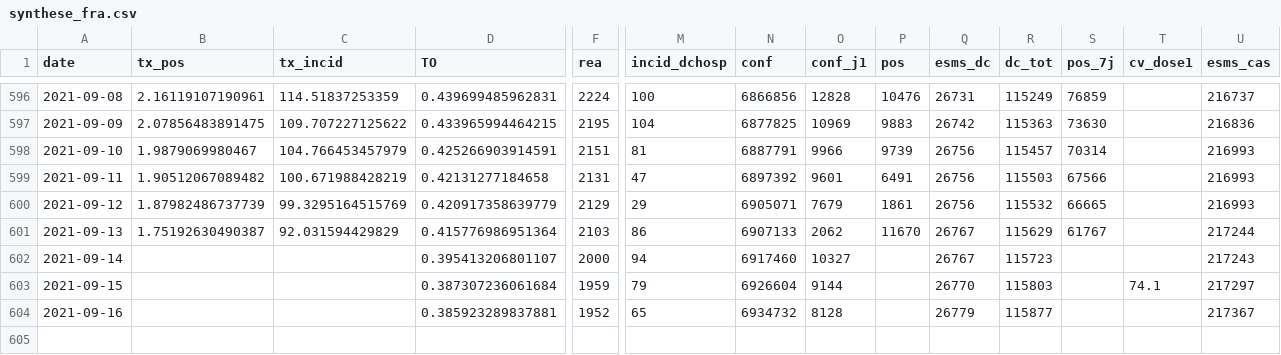
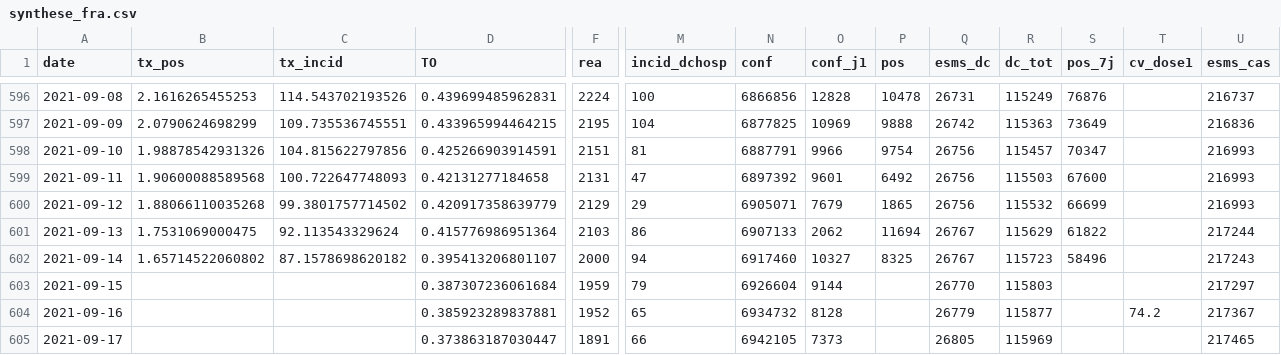
Before and after one commit to etalab/data-covid19-dashboard-widgets, a CSV file: files_previous/synthese_fra.csv, drawn as a sheet; only a part is shown, gaps mark what is left out; rows hold the shown columns only; the diff covers the shown part only; the diff names each change by its address in the sheet, - before the commit and + after, or states it on an @@ line.

```diff
--- a/files_previous/synthese_fra.csv
+++ b/files_previous/synthese_fra.csv
-B596 (tx_pos): 2.16119107190961
+B596 (tx_pos): 2.1616265455253
-C596 (tx_incid): 114.51837253359
+C596 (tx_incid): 114.543702193526
-P596 (pos): 10476
+P596 (pos): 10478
-S596 (pos_7j): 76859
+S596 (pos_7j): 76876
-B597 (tx_pos): 2.07856483891475
+B597 (tx_pos): 2.0790624698299
-C597 (tx_incid): 109.707227125622
+C597 (tx_incid): 109.735536745551
-P597 (pos): 9883
+P597 (pos): 9888
-S597 (pos_7j): 73630
+S597 (pos_7j): 73649
-B598 (tx_pos): 1.9879069980467
+B598 (tx_pos): 1.98878542931326
-C598 (tx_incid): 104.766453457979
+C598 (tx_incid): 104.815622797856
-P598 (pos): 9739
+P598 (pos): 9754
-S598 (pos_7j): 70314
+S598 (pos_7j): 70347
-B599 (tx_pos): 1.90512067089482
+B599 (tx_pos): 1.90600088589568
-C599 (tx_incid): 100.671988428219
+C599 (tx_incid): 100.722647748093
-P599 (pos): 6491
+P599 (pos): 6492
-S599 (pos_7j): 67566
+S599 (pos_7j): 67600
-B600 (tx_pos): 1.87982486737739
+B600 (tx_pos): 1.88066110035268
-C600 (tx_incid): 99.3295164515769
+C600 (tx_incid): 99.3801757714502
-P600 (pos): 1861
+P600 (pos): 1865
-S600 (pos_7j): 66665
+S600 (pos_7j): 66699
-B601 (tx_pos): 1.75192630490387
+B601 (tx_pos): 1.7531069000475
-C601 (tx_incid): 92.031594429829
+C601 (tx_incid): 92.113543329624
-P601 (pos): 11670
+P601 (pos): 11694
-S601 (pos_7j): 61767
+S601 (pos_7j): 61822
-B602 (tx_pos): (empty)
+B602 (tx_pos): 1.65714522060802
-C602 (tx_incid): (empty)
+C602 (tx_incid): 87.1578698620182
-P602 (pos): (empty)
+P602 (pos): 8325
-S602 (pos_7j): (empty)
+S602 (pos_7j): 58496
-T603 (cv_dose1): 74.1
+T603 (cv_dose1): (empty)
-T604 (cv_dose1): (empty)
+T604 (cv_dose1): 74.2
+row 605: 2021-09-17 |  |  | 0.373863187030447 | 1891 | 66 | 6942105 | 7373 |  | 26805 | 115969 |  |  | 217465
```
Also changed, not shown: 62 edited cells elsewhere in this file, files_new/prop_variants_reg.csv, files_previous/taux_reg.csv, 42 other files.
